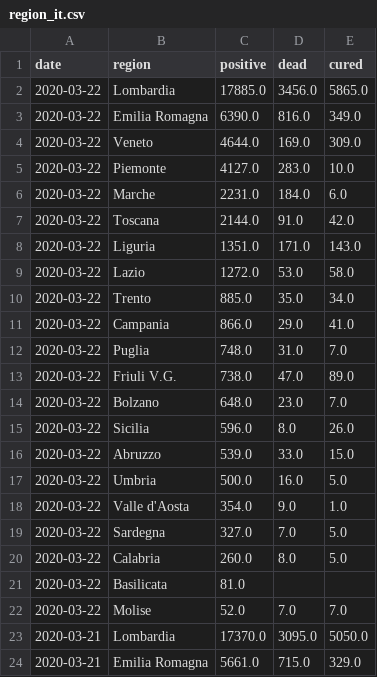
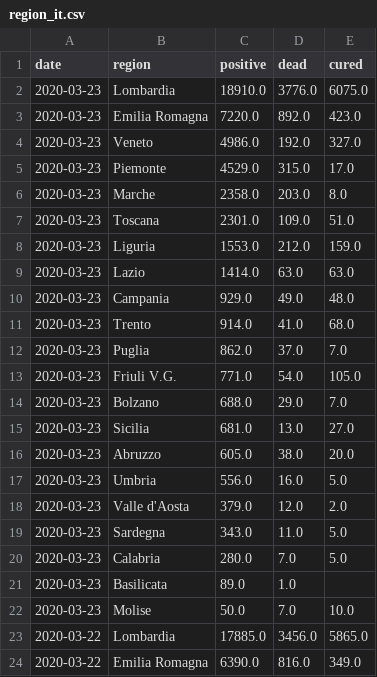
Before and after one commit to techengines/coronavirus-stats-italy, a CSV file: data/italy/region_it.csv, drawn as a sheet; only a part is shown; the shorter side is filled out with more unchanged rows.

```diff
--- a/data/italy/region_it.csv
+++ b/data/italy/region_it.csv
@@ -1,2 +1,23 @@
 date,region,positive,dead,cured
+2020-03-23,Lombardia ,18910.0,3776.0,6075.0
+2020-03-23,Emilia Romagna ,7220.0,892.0,423.0
+2020-03-23,Veneto ,4986.0,192.0,327.0
+2020-03-23,Piemonte ,4529.0,315.0,17.0
+2020-03-23,Marche ,2358.0,203.0,8.0
+2020-03-23,Toscana ,2301.0,109.0,51.0
+2020-03-23,Liguria ,1553.0,212.0,159.0
+2020-03-23,Lazio ,1414.0,63.0,63.0
+2020-03-23,Campania ,929.0,49.0,48.0
+2020-03-23,Trento ,914.0,41.0,68.0
+2020-03-23,Puglia ,862.0,37.0,7.0
+2020-03-23,Friuli V.G. ,771.0,54.0,105.0
+2020-03-23,Bolzano ,688.0,29.0,7.0
+2020-03-23,Sicilia ,681.0,13.0,27.0
+2020-03-23,Abruzzo ,605.0,38.0,20.0
+2020-03-23,Umbria ,556.0,16.0,5.0
+2020-03-23,Valle d'Aosta ,379.0,12.0,2.0
+2020-03-23,Sardegna ,343.0,11.0,5.0
+2020-03-23,Calabria ,280.0,7.0,5.0
+2020-03-23,Basilicata ,89.0,1.0,
+2020-03-23,Molise ,50.0,7.0,10.0
 2020-03-22,Lombardia ,17885.0,3456.0,5865.0
```
Also changed, not shown: data/china/hubei_non_wuhan_cn.csv, data/china/others_non_hubei_cn.csv, 5 other files.
